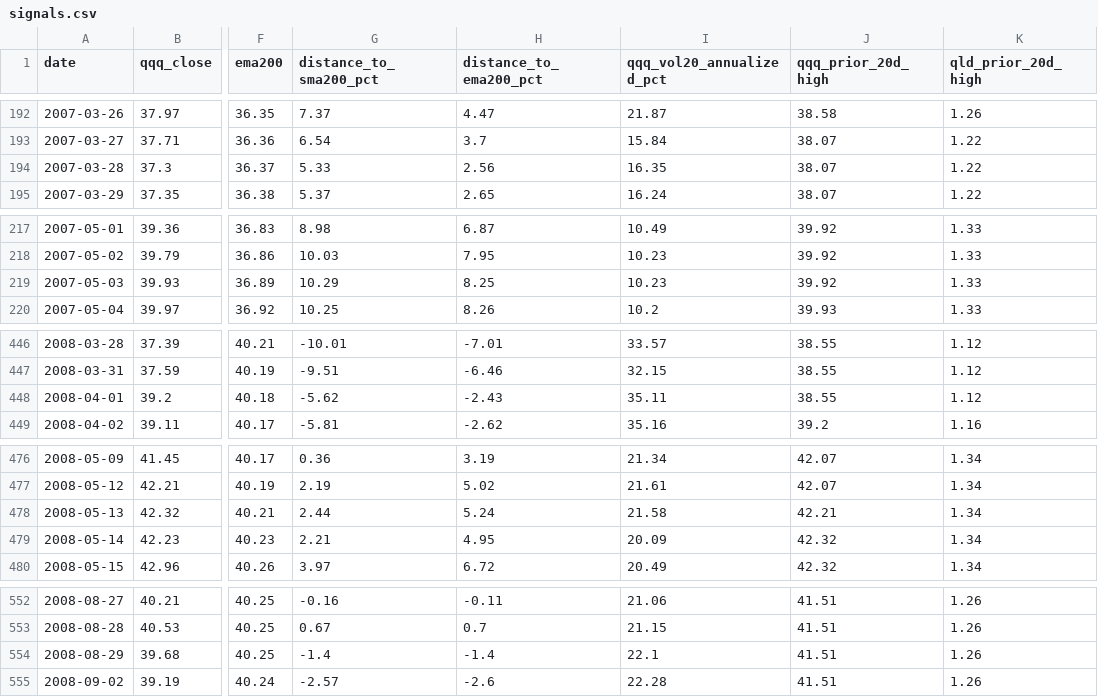
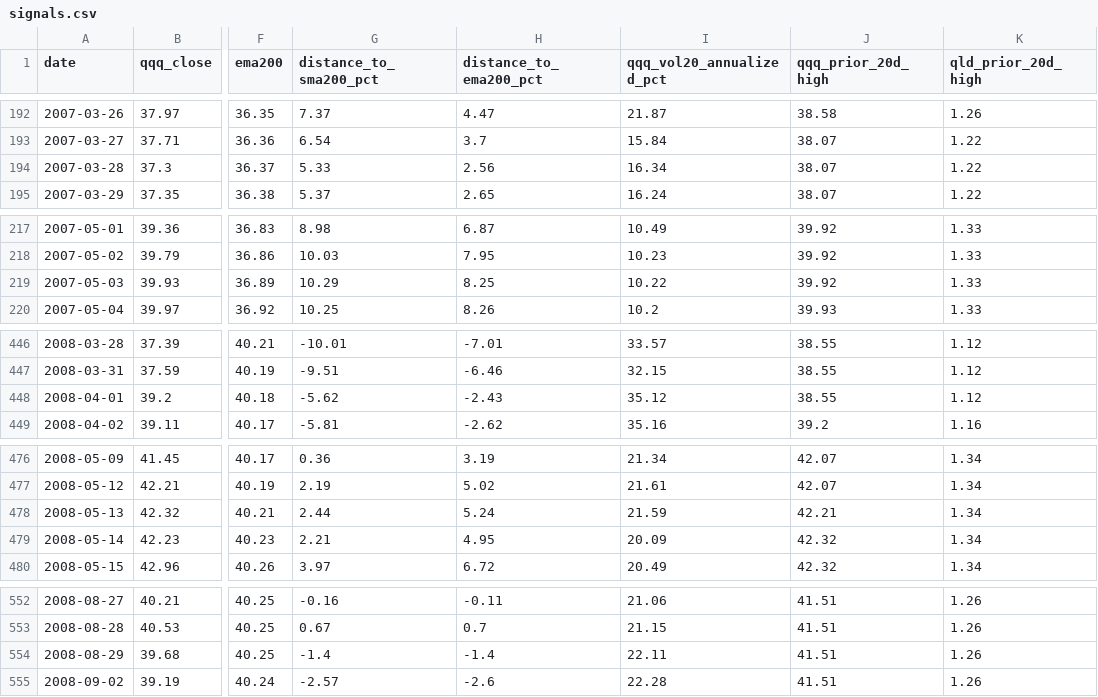
Before and after one commit to AIPeterLab/qqq-qld-signal-desk, a CSV file: data/signals.csv, drawn as a sheet; only a part is shown, gaps mark what is left out; the diff covers the shown part only; the diff names each change by its address in the sheet, - before the commit and + after, or states it on an @@ line.

```diff
--- a/data/signals.csv
+++ b/data/signals.csv
-I194 (qqq_vol20_annualized_pct): 16.35
+I194 (qqq_vol20_annualized_pct): 16.34
-I219 (qqq_vol20_annualized_pct): 10.23
+I219 (qqq_vol20_annualized_pct): 10.22
-I448 (qqq_vol20_annualized_pct): 35.11
+I448 (qqq_vol20_annualized_pct): 35.12
-I478 (qqq_vol20_annualized_pct): 21.58
+I478 (qqq_vol20_annualized_pct): 21.59
-I554 (qqq_vol20_annualized_pct): 22.1
+I554 (qqq_vol20_annualized_pct): 22.11
```
Also changed, not shown: 72 edited cells elsewhere in this file, 1 other file.
